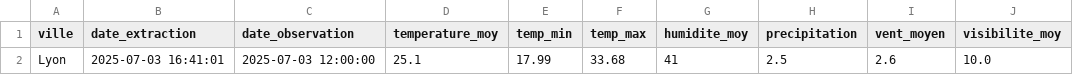
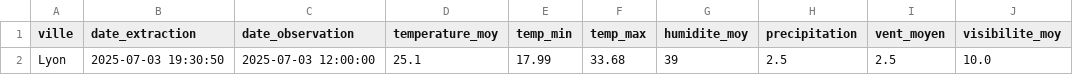
Before and after one commit to Mihajatiana-dev/DONNEES2-dashboard-meteo, a CSV file: dags/data/raw/2025-07-03/weather_Lyon.csv, drawn as a sheet; only a part is shown; the diff names each change by its address in the sheet, - before the commit and + after, or states it on an @@ line.

```diff
--- a/dags/data/raw/2025-07-03/weather_Lyon.csv
+++ b/dags/data/raw/2025-07-03/weather_Lyon.csv
-B2 (date_extraction): 2025-07-03 16:41:01
+B2 (date_extraction): 2025-07-03 19:30:50
-G2 (humidite_moy): 41
+G2 (humidite_moy): 39
-I2 (vent_moyen): 2.6
+I2 (vent_moyen): 2.5
```
Also changed, not shown: dags/data/final/tourism_recommendations.csv, dags/data/historical/historical_raw.csv, 8 other files.
